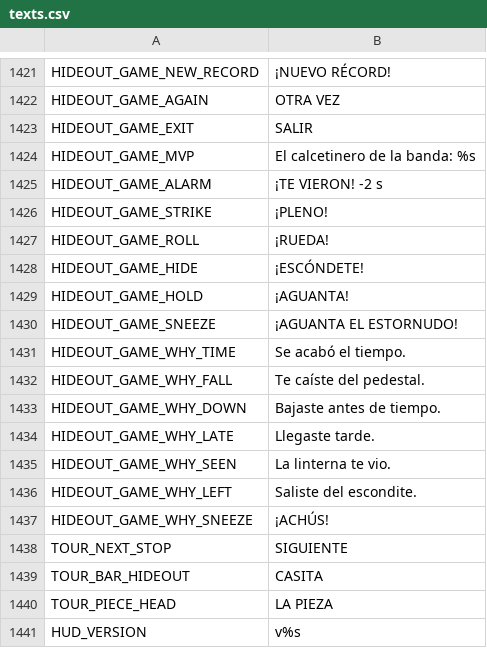
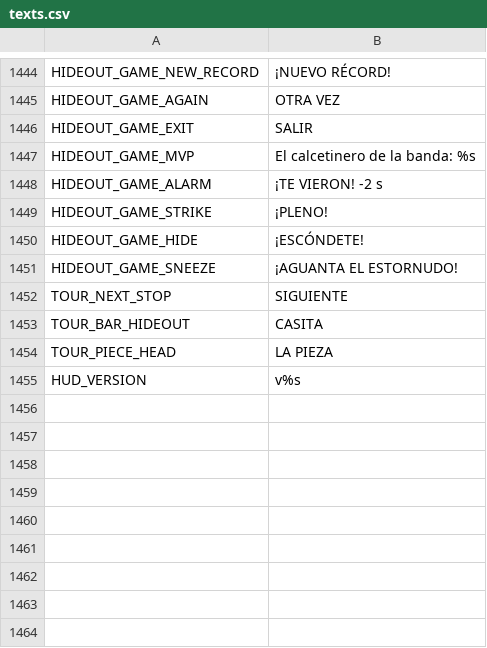
Before and after one commit to didelco/ladron, a CSV file: locale/texts.csv, drawn as a sheet; only a part is shown, gaps mark what is left out; the diff covers the shown part only.

```diff
--- a/locale/texts.csv
+++ b/locale/texts.csv
@@ -1441,13 +1464,4 @@ HIDEOUT_GAME_ALARM,¡TE VIERON! -2 s
 HIDEOUT_GAME_STRIKE,¡PLENO!
-HIDEOUT_GAME_ROLL,¡RUEDA!
 HIDEOUT_GAME_HIDE,¡ESCÓNDETE!
-HIDEOUT_GAME_HOLD,¡AGUANTA!
 HIDEOUT_GAME_SNEEZE,¡AGUANTA EL ESTORNUDO!
-HIDEOUT_GAME_WHY_TIME,Se acabó el tiempo.
-HIDEOUT_GAME_WHY_FALL,Te caíste del pedestal.
-HIDEOUT_GAME_WHY_DOWN,Bajaste antes de tiempo.
-HIDEOUT_GAME_WHY_LATE,Llegaste tarde.
-HIDEOUT_GAME_WHY_SEEN,La linterna te vio.
-HIDEOUT_GAME_WHY_LEFT,Saliste del escondite.
-HIDEOUT_GAME_WHY_SNEEZE,¡ACHÚS!
 TOUR_NEXT_STOP,SIGUIENTE
```
Also changed, not shown: 41 added rows, 18 removed rows and 5 edited cells elsewhere in this file, 30 other files.
